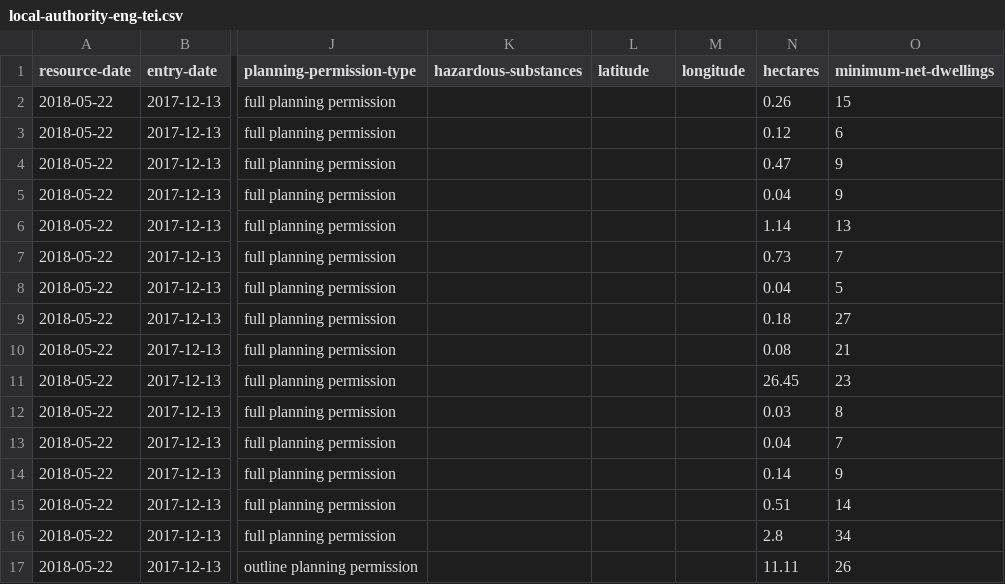
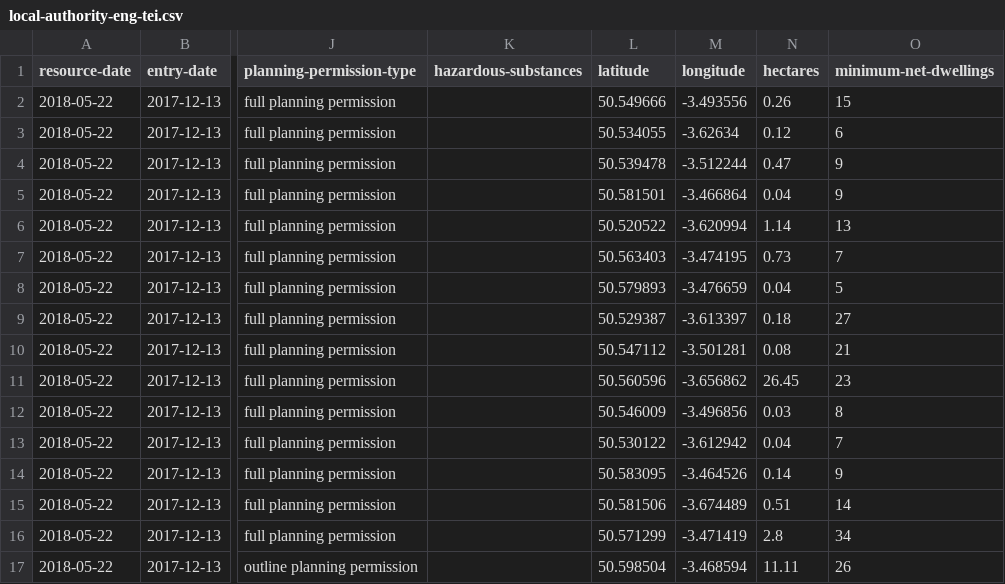
Before and after one commit to digital-land/brownfield-sites-map, a CSV file: docs/data/brownfield/local-authority-eng-tei.csv, drawn as a sheet; only a part is shown, gaps mark what is left out; the diff covers the shown part only; the diff names each change by its address in the sheet, - before the commit and + after, or states it on an @@ line.

```diff
--- a/docs/data/brownfield/local-authority-eng-tei.csv
+++ b/docs/data/brownfield/local-authority-eng-tei.csv
-L2 (latitude): (empty)
+L2 (latitude): 50.549666
-M2 (longitude): (empty)
+M2 (longitude): -3.493556
-L3 (latitude): (empty)
+L3 (latitude): 50.534055
-M3 (longitude): (empty)
+M3 (longitude): -3.62634
-L4 (latitude): (empty)
+L4 (latitude): 50.539478
-M4 (longitude): (empty)
+M4 (longitude): -3.512244
-L5 (latitude): (empty)
+L5 (latitude): 50.581501
-M5 (longitude): (empty)
+M5 (longitude): -3.466864
-L6 (latitude): (empty)
+L6 (latitude): 50.520522
-M6 (longitude): (empty)
+M6 (longitude): -3.620994
-L7 (latitude): (empty)
+L7 (latitude): 50.563403
-M7 (longitude): (empty)
+M7 (longitude): -3.474195
-L8 (latitude): (empty)
+L8 (latitude): 50.579893
-M8 (longitude): (empty)
+M8 (longitude): -3.476659
-L9 (latitude): (empty)
+L9 (latitude): 50.529387
-M9 (longitude): (empty)
+M9 (longitude): -3.613397
-L10 (latitude): (empty)
+L10 (latitude): 50.547112
-M10 (longitude): (empty)
+M10 (longitude): -3.501281
-L11 (latitude): (empty)
+L11 (latitude): 50.560596
-M11 (longitude): (empty)
+M11 (longitude): -3.656862
-L12 (latitude): (empty)
+L12 (latitude): 50.546009
-M12 (longitude): (empty)
+M12 (longitude): -3.496856
-L13 (latitude): (empty)
+L13 (latitude): 50.530122
-M13 (longitude): (empty)
+M13 (longitude): -3.612942
-L14 (latitude): (empty)
+L14 (latitude): 50.583095
-M14 (longitude): (empty)
+M14 (longitude): -3.464526
-L15 (latitude): (empty)
+L15 (latitude): 50.581506
-M15 (longitude): (empty)
+M15 (longitude): -3.674489
-L16 (latitude): (empty)
+L16 (latitude): 50.571299
-M16 (longitude): (empty)
+M16 (longitude): -3.471419
-L17 (latitude): (empty)
+L17 (latitude): 50.598504
-M17 (longitude): (empty)
+M17 (longitude): -3.468594
```
Also changed, not shown: 44 edited cells elsewhere in this file, docs/data/brownfield/local-authority-eng-iow.csv, docs/data/brownfield/local-authority-eng-ply.csv, 20 other files.
